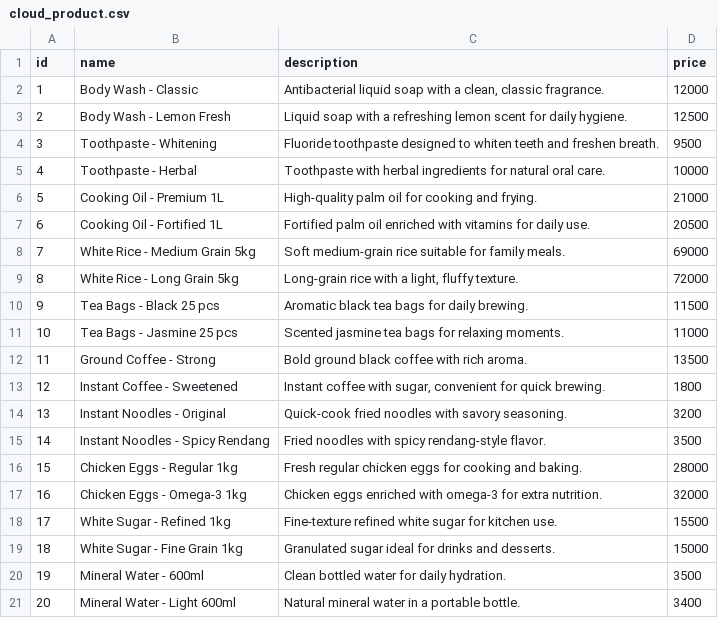
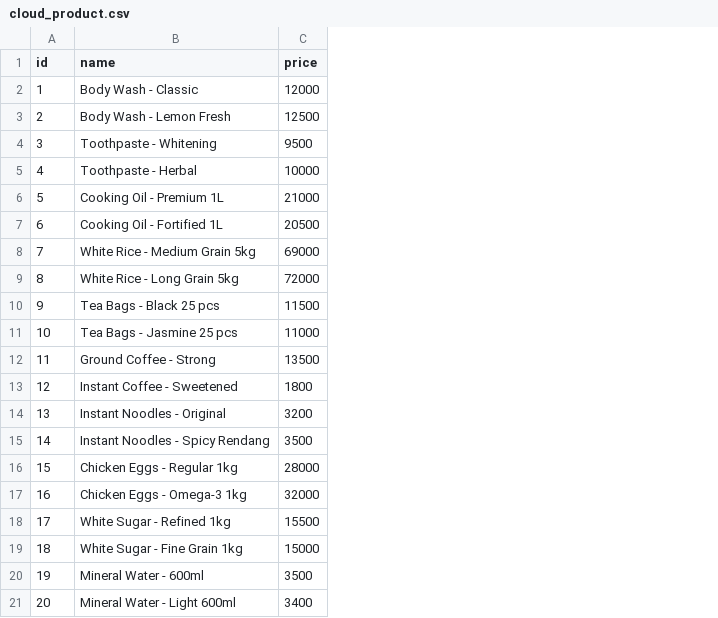
Before and after one commit to tioeka04/cloud1, a CSV file: cloud_product.csv, drawn as a sheet; the diff names each change by its address in the sheet, - before the commit and + after, or states it on an @@ line.

Commit message:
init

```diff
--- a/cloud_product.csv
+++ b/cloud_product.csv
-column C (description), rows 2-21: Antibacterial liquid soap with a clean, classic fragrance. | Liquid soap with a refreshing lemon scent for daily hygiene. | Fluoride toothpaste designed to whiten teeth and freshen breath. | Toothpaste with herbal ingredients for natural oral care. | High-quality palm oil for cooking and frying. | Fortified palm oil enriched with vitamins for daily use. | Soft medium-grain rice suitable for family meals. | Long-grain rice with a light, fluffy texture. | Aromatic black tea bags for daily brewing. | Scented jasmine tea bags for relaxing moments. | Bold ground black coffee with rich aroma. | Instant coffee with sugar, convenient for quick brewing. | Quick-cook fried noodles with savory seasoning. | Fried noodles with spicy rendang-style flavor. | Fresh regular chicken eggs for cooking and baking. | Chicken eggs enriched with omega-3 for extra nutrition. | Fine-texture refined white sugar for kitchen use. | Granulated sugar ideal for drinks and desserts. | Clean bottled water for daily hydration. | Natural mineral water in a portable bottle.
```
